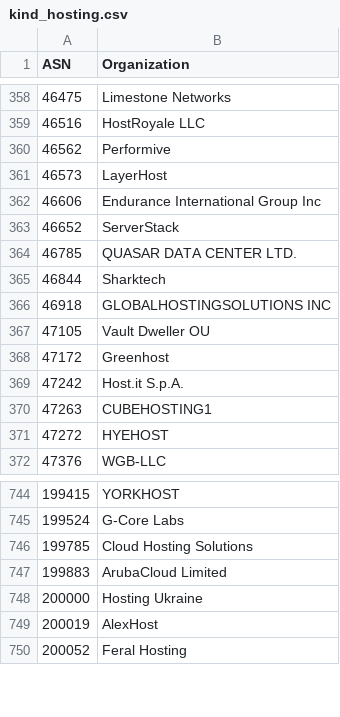
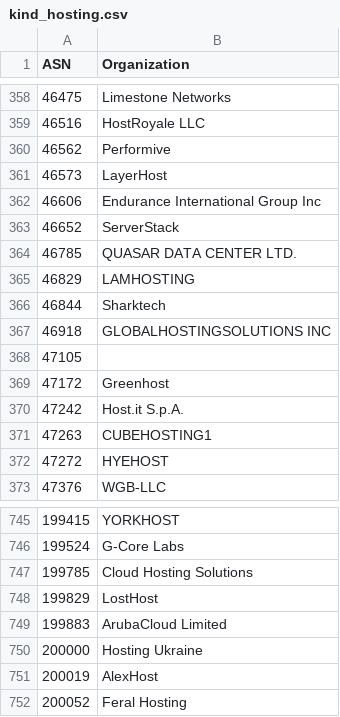
Before and after one commit to O-X-L/risk-db-lists, a CSV file: asn/kind_hosting.csv, drawn as a sheet; only a part is shown, gaps mark what is left out.

```diff
--- a/asn/kind_hosting.csv
+++ b/asn/kind_hosting.csv
@@ -364,5 +364,6 @@ ASN,Organization
 46785,QUASAR DATA CENTER LTD.
+46829,LAMHOSTING
 46844,Sharktech
 46918,GLOBALHOSTINGSOLUTIONS INC
-47105,Vault Dweller OU
+47105,
 47172,Greenhost
@@ -746,2 +747,3 @@ ASN,Organization
 199785,Cloud Hosting Solutions
+199829,LostHost
 199883,ArubaCloud Limited
```
Also changed, not shown: asn/kind_isp.csv, ip/top_10000.csv, 45 other files.
